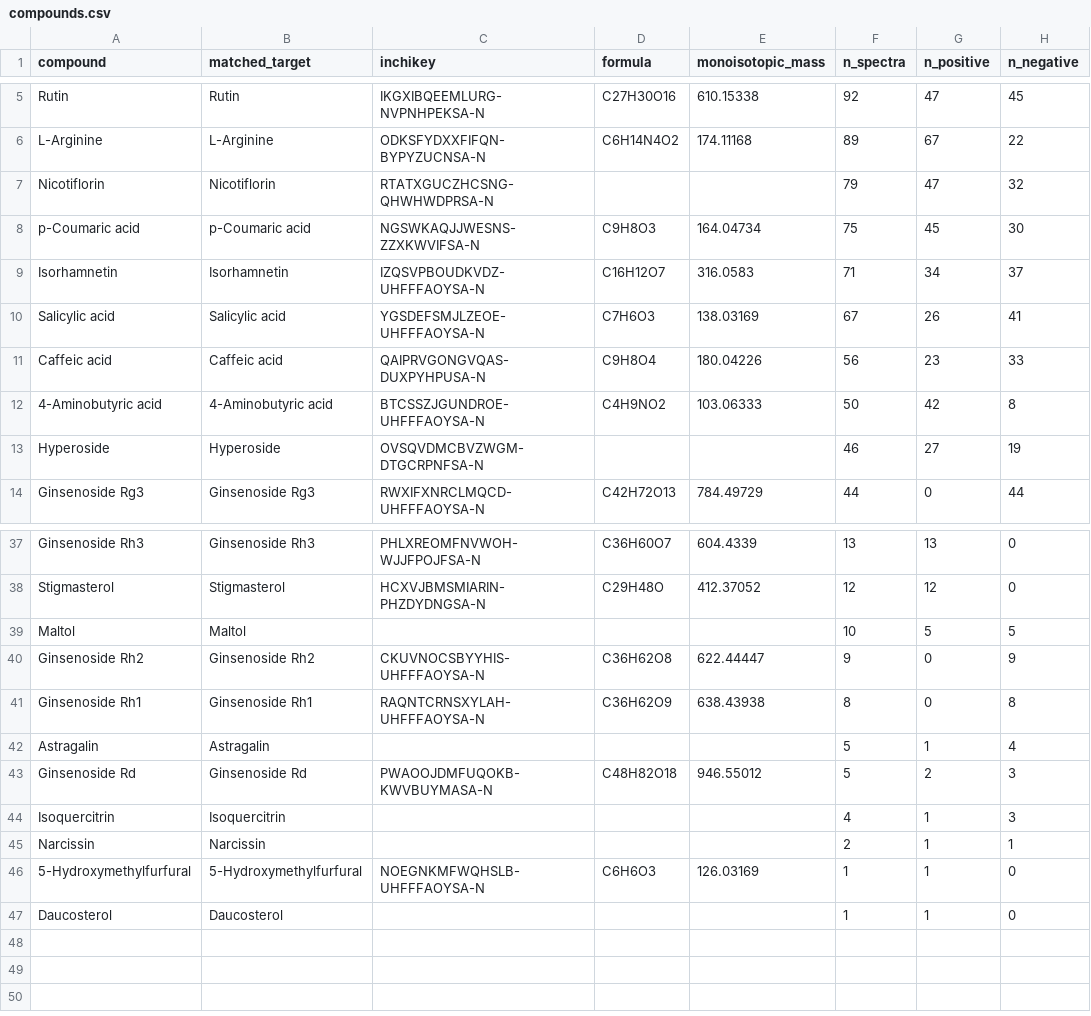
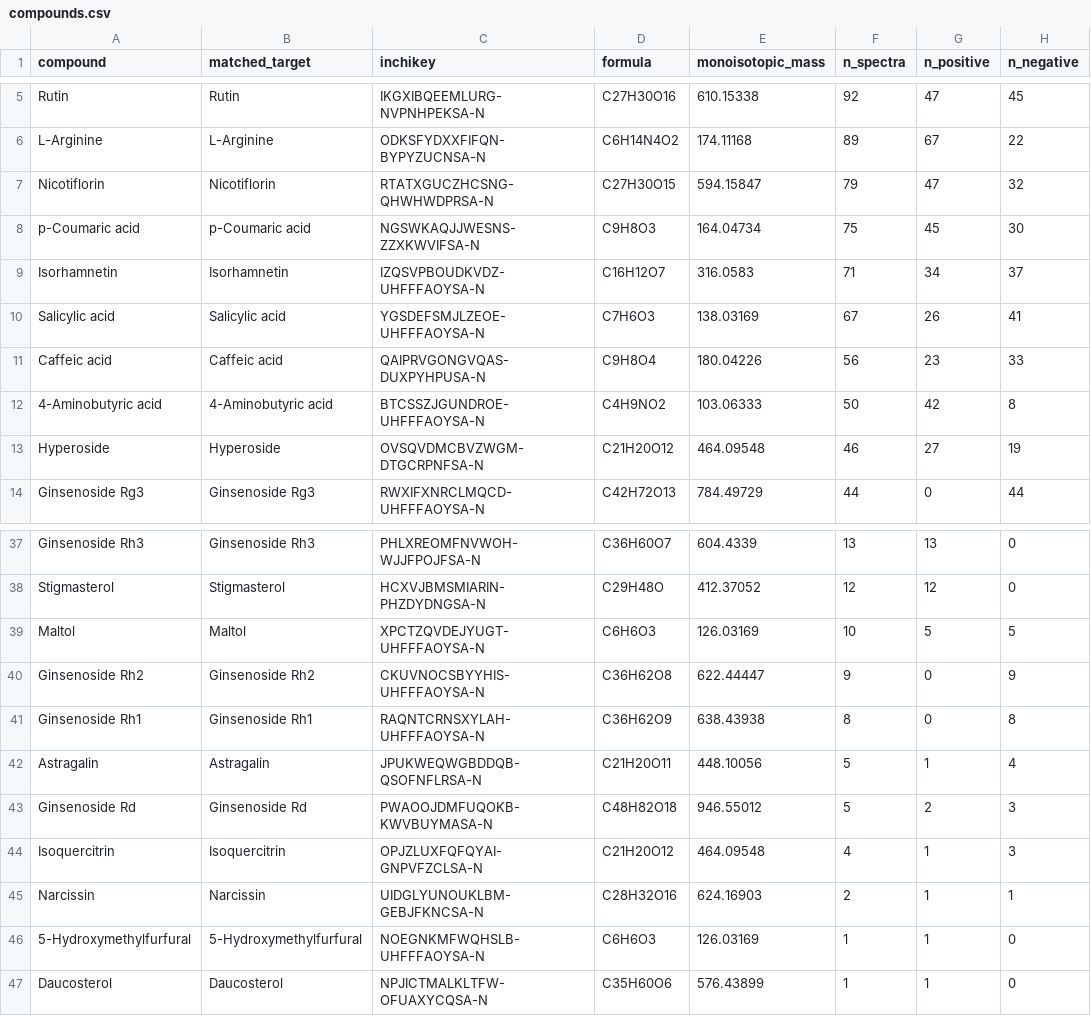
Before and after one commit to caiqfox821/MyAgents, a CSV file: 质谱专家/references/谱库-人参/compounds.csv, drawn as a sheet; only a part is shown, gaps mark what is left out; the diff names each change by its address in the sheet, - before the commit and + after, or states it on an @@ line.

```diff
--- a/质谱专家/references/谱库-人参/compounds.csv
+++ b/质谱专家/references/谱库-人参/compounds.csv
-D7 (formula): (empty)
+D7 (formula): C27H30O15
-E7 (monoisotopic_mass): (empty)
+E7 (monoisotopic_mass): 594.15847
-D13 (formula): (empty)
+D13 (formula): C21H20O12
-E13 (monoisotopic_mass): (empty)
+E13 (monoisotopic_mass): 464.09548
-C39 (inchikey): (empty)
+C39 (inchikey): XPCTZQVDEJYUGT-UHFFFAOYSA-N
-D39 (formula): (empty)
+D39 (formula): C6H6O3
-E39 (monoisotopic_mass): (empty)
+E39 (monoisotopic_mass): 126.03169
-C42 (inchikey): (empty)
+C42 (inchikey): JPUKWEQWGBDDQB-QSOFNFLRSA-N
-D42 (formula): (empty)
+D42 (formula): C21H20O11
-E42 (monoisotopic_mass): (empty)
+E42 (monoisotopic_mass): 448.10056
-C44 (inchikey): (empty)
+C44 (inchikey): OPJZLUXFQFQYAI-GNPVFZCLSA-N
-D44 (formula): (empty)
+D44 (formula): C21H20O12
-E44 (monoisotopic_mass): (empty)
+E44 (monoisotopic_mass): 464.09548
-C45 (inchikey): (empty)
+C45 (inchikey): UIDGLYUNOUKLBM-GEBJFKNCSA-N
-D45 (formula): (empty)
+D45 (formula): C28H32O16
-E45 (monoisotopic_mass): (empty)
+E45 (monoisotopic_mass): 624.16903
-C47 (inchikey): (empty)
+C47 (inchikey): NPJICTMALKLTFW-OFUAXYCQSA-N
-D47 (formula): (empty)
+D47 (formula): C35H60O6
-E47 (monoisotopic_mass): (empty)
+E47 (monoisotopic_mass): 576.43899
```
Also changed, not shown: 质谱专家/references/谱库-人参/coverage.csv, 质谱专家/references/谱库-人参/index.csv, 11 other files.
